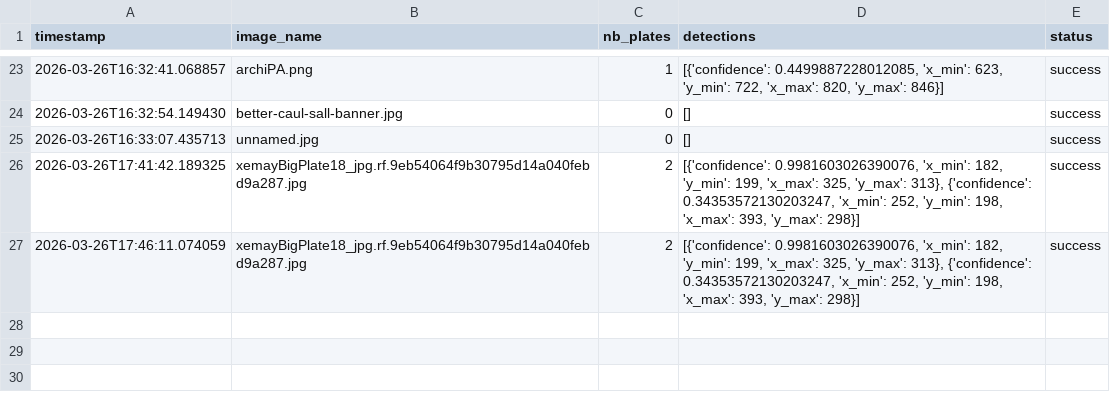
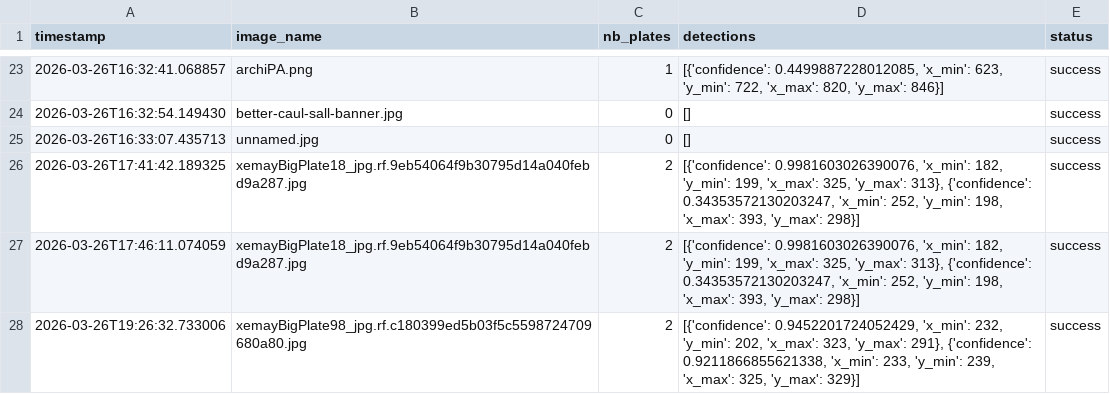
Before and after one commit to MohamedDataX/license-plate-detection, a CSV file: 3-web-interface/history.csv, drawn as a sheet; only a part is shown, gaps mark what is left out; the diff names each change by its address in the sheet, - before the commit and + after, or states it on an @@ line.

```diff
--- a/3-web-interface/history.csv
+++ b/3-web-interface/history.csv
+row 28: 2026-03-26T19:26:32.733006 | xemayBigPlate98_jpg.rf.c180399ed5b03f5c5598724709680a80.jpg | 2 | [{'confidence': 0.9452201724052429, 'x_min': 232, 'y_min': 202, 'x_max': 323, 'y_max': 291}, {'confidence': 0.9211866855621338, 'x_min': 233, 'y_min': 239, 'x_max': 325, 'y_max': 329}] | success
```
